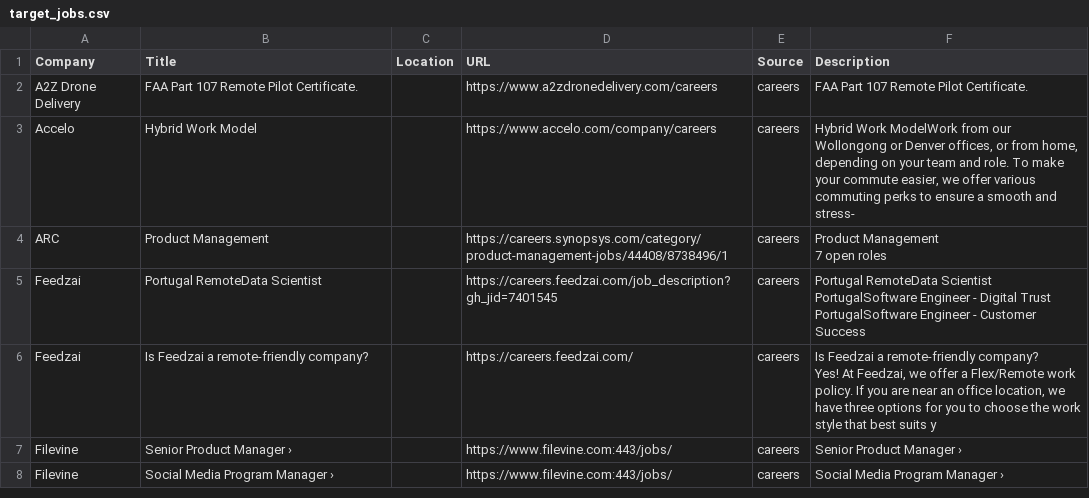
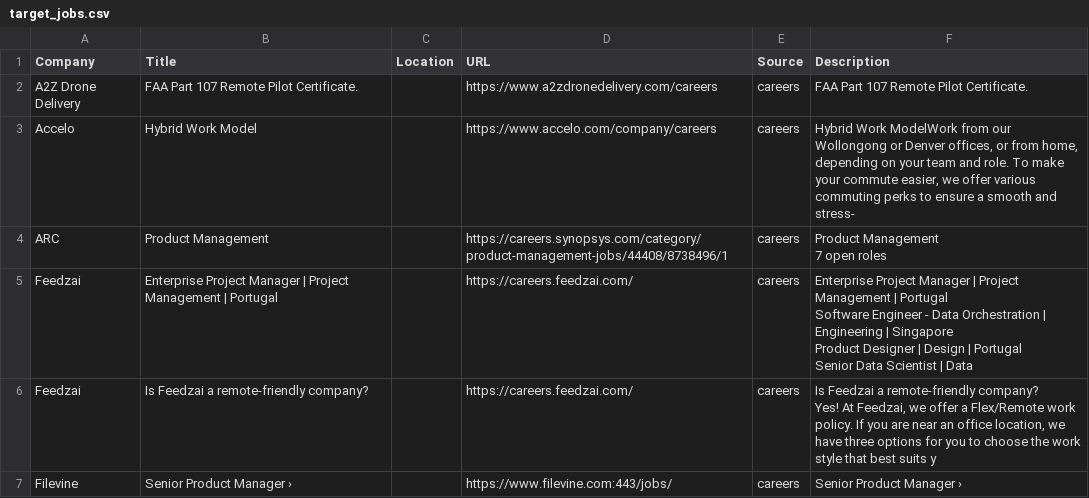
Before and after one commit to starstead/job-scraper, a CSV file: results/target_jobs.csv, drawn as a sheet; only a part is shown; the shorter side is filled out with more unchanged rows; the diff covers the shown part only.

```diff
--- a/results/target_jobs.csv
+++ b/results/target_jobs.csv
@@ -8,5 +8,6 @@ ARC,Product Management,,https://careers.synopsys.com/category/product-management
 7 open roles"
-Feedzai,Portugal RemoteData Scientist,,https://careers.feedzai.com/job_description?gh_jid=7401545,careers,"Portugal RemoteData Scientist
-PortugalSoftware Engineer - Digital Trust
-PortugalSoftware Engineer - Customer Success"
+Feedzai,Enterprise Project Manager   | Project Management | Portugal,,https://careers.feedzai.com/,careers,"Enterprise Project Manager   | Project Management | Portugal
+Software Engineer - Data Orchestration   | Engineering | Singapore
+Product Designer   | Design | Portugal
+Senior Data Scientist  | Data "
 Feedzai,Is Feedzai a remote-friendly company?,,https://careers.feedzai.com/,careers,"Is Feedzai a remote-friendly company?
```
Also changed, not shown: 8 edited cells elsewhere in this file, 1 other file.
